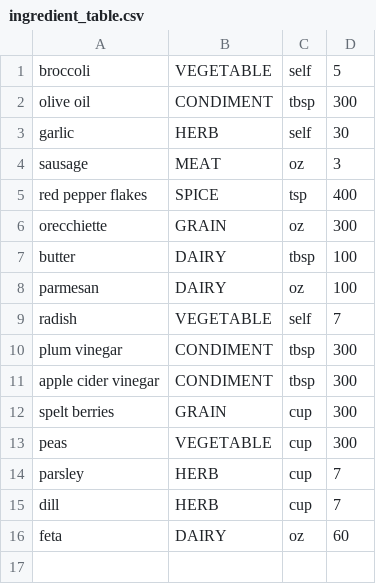
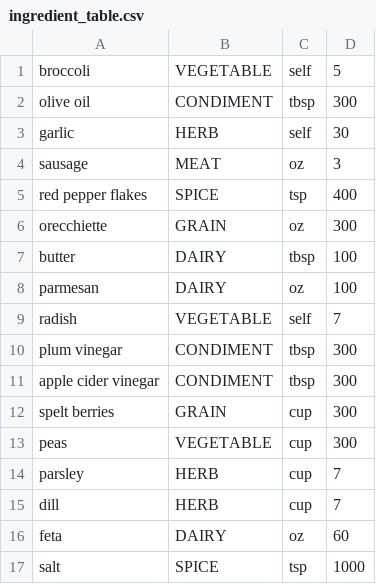
Before and after one commit to Mr-Grieves/mealplan, a CSV file: app/src/main/assets/ingredient_table.csv, drawn as a sheet.

Commit message:
SUper close to being done automatic ingredient parsing, still need to handle more than 1 word ingredients, and fix those trailing spaces...

```diff
--- a/app/src/main/assets/ingredient_table.csv
+++ b/app/src/main/assets/ingredient_table.csv
@@ -16 +16,2 @@ dill,HERB,cup,7
 feta,DAIRY,oz,60
+salt,SPICE,tsp,1000
```
Also changed, not shown: 6 other files.
